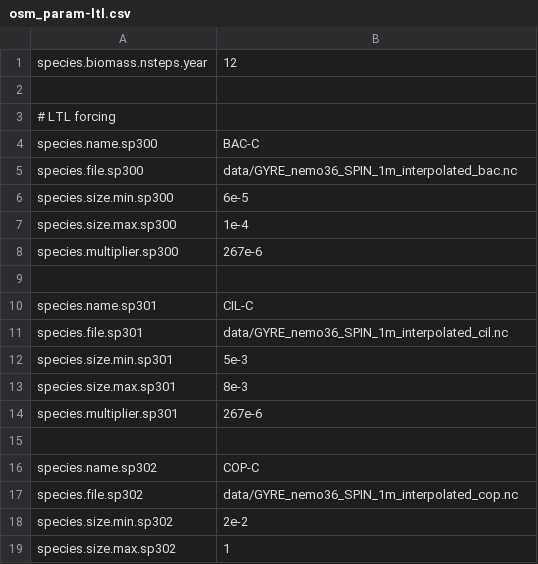
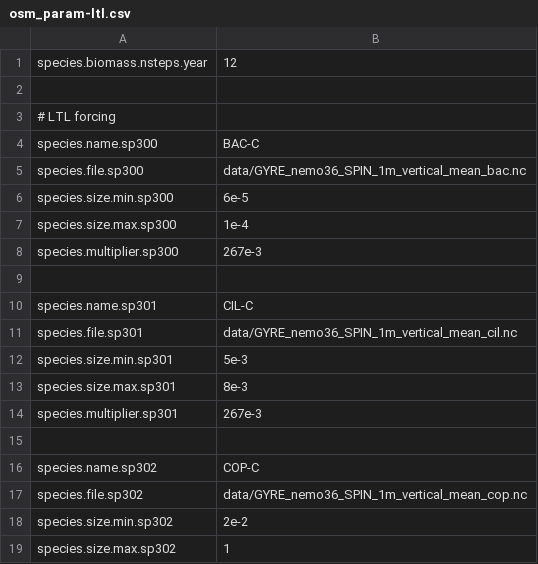
Before and after one commit to barriern/osmose-eco3m-gyre, a CSV file: osm_param-ltl.csv, drawn as a sheet; only a part is shown; the diff covers the shown part only.

Commit message:
Update conversion factors

```diff
--- a/osm_param-ltl.csv
+++ b/osm_param-ltl.csv
@@ -4,15 +4,15 @@ species.biomass.nsteps.year;12
 species.name.sp300;BAC-C
-species.file.sp300;data/GYRE_nemo36_SPIN_1m_interpolated_bac.nc
+species.file.sp300;data/GYRE_nemo36_SPIN_1m_vertical_mean_bac.nc
 species.size.min.sp300;6e-5
 species.size.max.sp300;1e-4
-species.multiplier.sp300;267e-6
+species.multiplier.sp300;267e-3
 
 species.name.sp301;CIL-C
-species.file.sp301;data/GYRE_nemo36_SPIN_1m_interpolated_cil.nc
+species.file.sp301;data/GYRE_nemo36_SPIN_1m_vertical_mean_cil.nc
 species.size.min.sp301;5e-3
 species.size.max.sp301;8e-3
-species.multiplier.sp301;267e-6
+species.multiplier.sp301;267e-3
 
 species.name.sp302;COP-C
-species.file.sp302;data/GYRE_nemo36_SPIN_1m_interpolated_cop.nc
+species.file.sp302;data/GYRE_nemo36_SPIN_1m_vertical_mean_cop.nc
 species.size.min.sp302;2e-2
```
Also changed, not shown: 15 edited cells elsewhere in this file.
